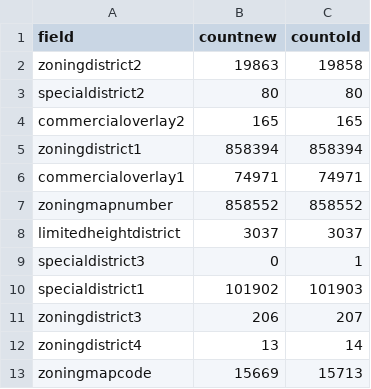
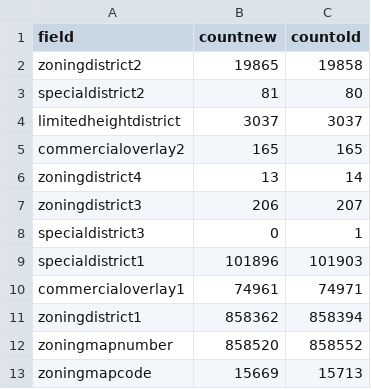
Before and after one commit to NYCPlanning/db-zoningtaxlots, a CSV file: zoningtaxlots_build/output/qc_frequencychanges.csv, drawn as a sheet.

```diff
--- a/zoningtaxlots_build/output/qc_frequencychanges.csv
+++ b/zoningtaxlots_build/output/qc_frequencychanges.csv
@@ -1,13 +1,13 @@
 field,countnew,countold
-zoningdistrict2,19863,19858
-specialdistrict2,80,80
+zoningdistrict2,19865,19858
+specialdistrict2,81,80
+limitedheightdistrict,3037,3037
 commercialoverlay2,165,165
-zoningdistrict1,858394,858394
-commercialoverlay1,74971,74971
-zoningmapnumber,858552,858552
-limitedheightdistrict,3037,3037
+zoningdistrict4,13,14
+zoningdistrict3,206,207
 specialdistrict3,0,1
-specialdistrict1,101902,101903
-zoningdistrict3,206,207
-zoningdistrict4,13,14
+specialdistrict1,101896,101903
+commercialoverlay1,74961,74971
+zoningdistrict1,858362,858394
+zoningmapnumber,858520,858552
 zoningmapcode,15669,15713
```
Also changed, not shown: zoningtaxlots_build/output/qc_versioncomparison.csv, zoningtaxlots_build/output/qc_versioncomparisonnownullcount.csv, 5 other files.
